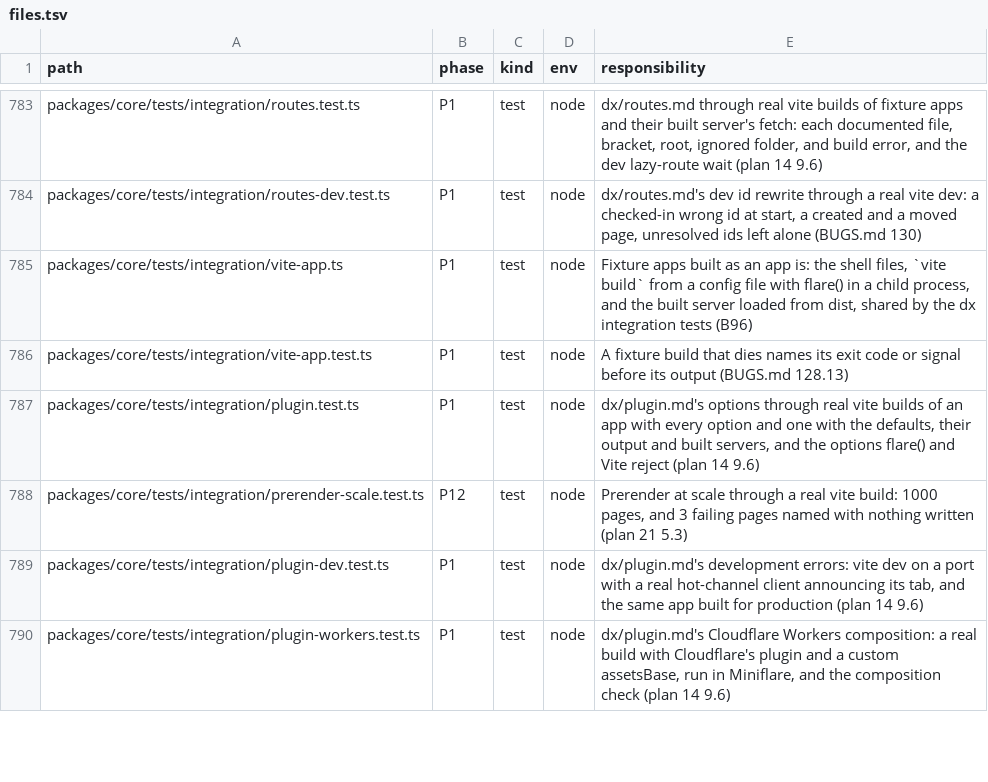
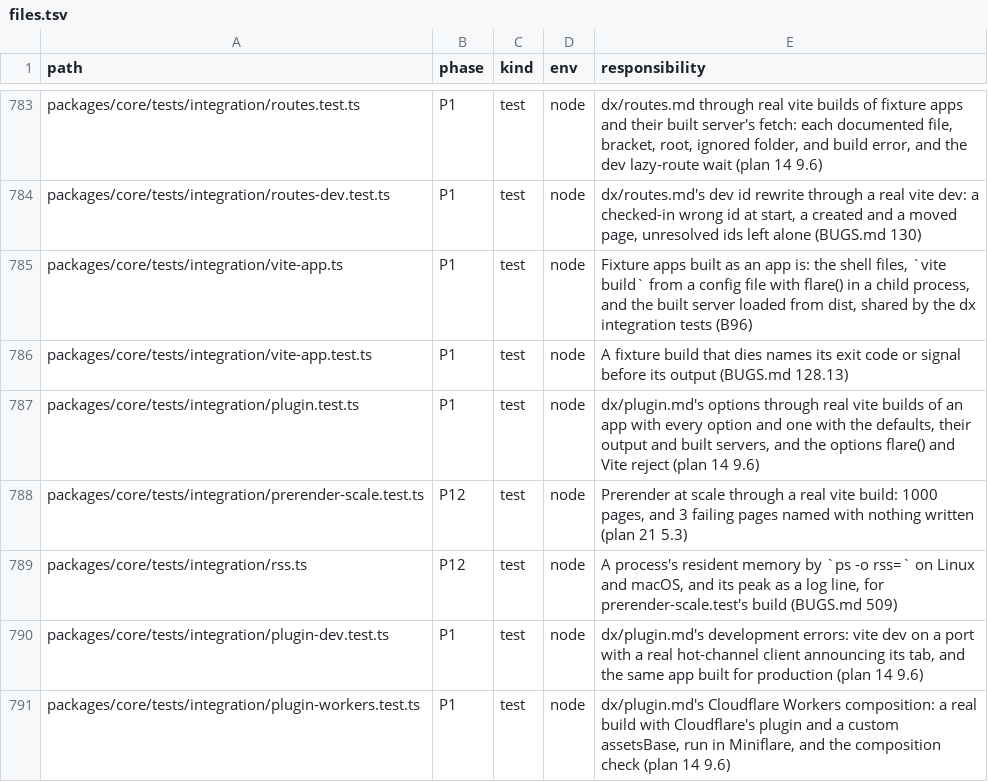
Before and after one commit to lovrozagar/flare, a TSV file: blueprint/files.tsv, drawn as a sheet; only a part is shown, gaps mark what is left out; the diff names each change by its address in the sheet, - before the commit and + after, or states it on an @@ line.

Commit message:
test(bit-12): prerender at scale reads its build's pace against itself, not a wall limit (BUGS 509)
CI run 39994409713 (e2e-mac 1/3) failed `prerender at scale` at its 10 s limit: "1000
pages in 10.3 s". The same case on that day's macOS runs took 6.5, 9.1, 2.1, 3.6, 4.4, and
10.3 s for one code, a 5x spread under a limit about 12x this host's 0.8 s, and
`prerender failing pages` had the same exposure. Every macOS log also read "peak
undefined MiB": the peak read a Linux-only status file.

Both cases' wall timeouts are 60 s hang guards. The scale claim is the pace ratio: the
fixture's loader logs when each page ran, and the median gap, taken 4 pages apart since
4 render at once, over the last 100 pages may be at most 3 times the one over pages 100
to 199. A slow runner slows both windows and a one-off stall barely moves a median, while
a per-page cost that grows with the page count moves every gap; whole-build wall time is
mostly vite's fixed cost. The peak reads through `ps -o rss=` on Linux and macOS (new
rss.ts), sampled every 100 ms, and says "peak unknown (no ps)" where ps is missing.

Margins: unplanted 0.64 (Node) and 0.68 (Bun) here, 0.67 and 0.71 on the Mac; a
test-only FLARE_SCALE_PLANT busy walk of id x k steps reads 5.68 here and 6.82 on the
Mac at k = 2000, red, and passes the 60 s guard at k = 20000, red. `rss by ps` covers this
process, a stand-in ps, a missing ps, and no pid. Full unit gate: 455 of 455 files.

```diff
--- a/blueprint/files.tsv
+++ b/blueprint/files.tsv
+row 789: packages/core/tests/integration/rss.ts | P12 | test | node | A process's resident memory by `ps -o rss=` on Linux and macOS, and its peak as a log line, for prerender-scale.test's build (BUGS.md 509)
```
Also changed, not shown: 3 other files.
